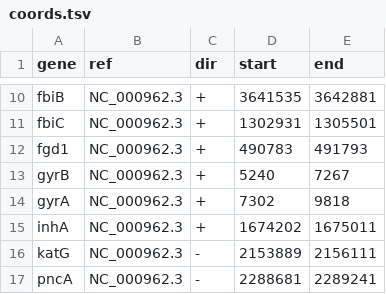
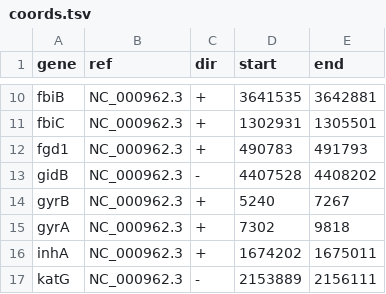
Before and after one commit to jeremyButtler/freezeTB, a TSV file: freezeTBFiles/coords.tsv, drawn as a sheet; only a part is shown, gaps mark what is left out; the shorter side is filled out with more unchanged rows; the diff names each change by its address in the sheet, - before the commit and + after, or states it on an @@ line.

Commit message:
added in gid gene

```diff
--- a/freezeTBFiles/coords.tsv
+++ b/freezeTBFiles/coords.tsv
+row 13: gidB | NC_000962.3 | - | 4407528 | 4408202
```
